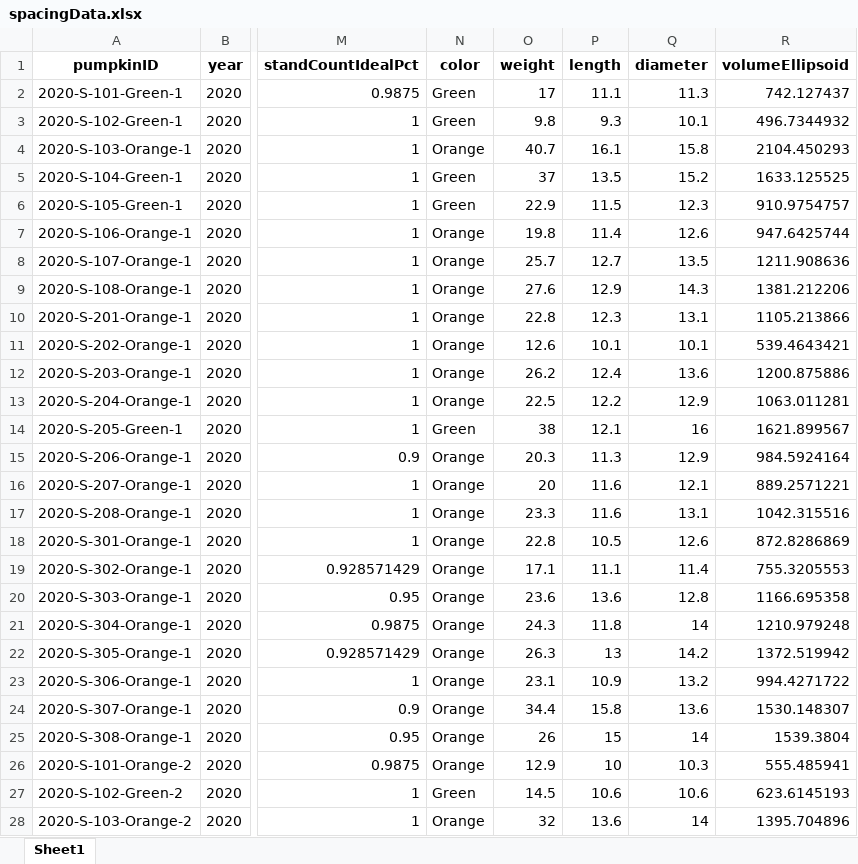
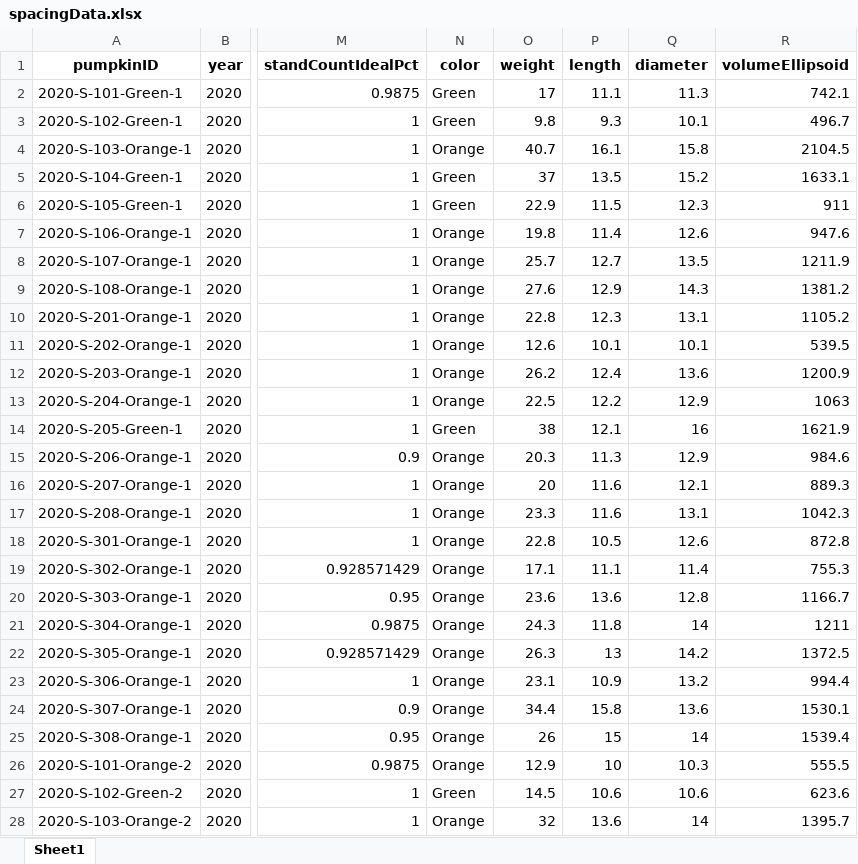
Before and after one commit to bsugg/PumpkinProject, an Excel workbook: CleanData/Excel/spacingData.xlsx, sheet Sheet1, drawn as a sheet; only a part is shown, gaps mark what is left out; values as stored, in another font and other column widths than the file's, no borders; the diff covers the shown part only; the diff names each change by its address in the sheet, - before the commit and + after, or states it on an @@ line.

Commit message:
Round volume calculation to one decimal place

```diff
--- a/CleanData/Excel/spacingData.xlsx (sheet Sheet1)
+++ b/CleanData/Excel/spacingData.xlsx (sheet Sheet1)
-R2 (volumeEllipsoid): 742.127437
+R2 (volumeEllipsoid): 742.1
-R3 (volumeEllipsoid): 496.7344932
+R3 (volumeEllipsoid): 496.7
-R4 (volumeEllipsoid): 2104.450293
+R4 (volumeEllipsoid): 2104.5
-R5 (volumeEllipsoid): 1633.125525
+R5 (volumeEllipsoid): 1633.1
-R6 (volumeEllipsoid): 910.9754757
+R6 (volumeEllipsoid): 911
-R7 (volumeEllipsoid): 947.6425744
+R7 (volumeEllipsoid): 947.6
-R8 (volumeEllipsoid): 1211.908636
+R8 (volumeEllipsoid): 1211.9
-R9 (volumeEllipsoid): 1381.212206
+R9 (volumeEllipsoid): 1381.2
-R10 (volumeEllipsoid): 1105.213866
+R10 (volumeEllipsoid): 1105.2
-R11 (volumeEllipsoid): 539.4643421
+R11 (volumeEllipsoid): 539.5
-R12 (volumeEllipsoid): 1200.875886
+R12 (volumeEllipsoid): 1200.9
-R13 (volumeEllipsoid): 1063.011281
+R13 (volumeEllipsoid): 1063
-R14 (volumeEllipsoid): 1621.899567
+R14 (volumeEllipsoid): 1621.9
-R15 (volumeEllipsoid): 984.5924164
+R15 (volumeEllipsoid): 984.6
-R16 (volumeEllipsoid): 889.2571221
+R16 (volumeEllipsoid): 889.3
-R17 (volumeEllipsoid): 1042.315516
+R17 (volumeEllipsoid): 1042.3
-R18 (volumeEllipsoid): 872.8286869
+R18 (volumeEllipsoid): 872.8
-R19 (volumeEllipsoid): 755.3205553
+R19 (volumeEllipsoid): 755.3
-R20 (volumeEllipsoid): 1166.695358
+R20 (volumeEllipsoid): 1166.7
-R21 (volumeEllipsoid): 1210.979248
+R21 (volumeEllipsoid): 1211
-R22 (volumeEllipsoid): 1372.519942
+R22 (volumeEllipsoid): 1372.5
-R23 (volumeEllipsoid): 994.4271722
+R23 (volumeEllipsoid): 994.4
-R24 (volumeEllipsoid): 1530.148307
+R24 (volumeEllipsoid): 1530.1
-R25 (volumeEllipsoid): 1539.3804
+R25 (volumeEllipsoid): 1539.4
-R26 (volumeEllipsoid): 555.485941
+R26 (volumeEllipsoid): 555.5
-R27 (volumeEllipsoid): 623.6145193
+R27 (volumeEllipsoid): 623.6
-R28 (volumeEllipsoid): 1395.704896
+R28 (volumeEllipsoid): 1395.7
```
Also changed, not shown: 1232 edited cells elsewhere in this sheet, CleanData/Excel/leafData.xlsx, CleanData/Excel/nitrogenData.xlsx, 7 other files.
